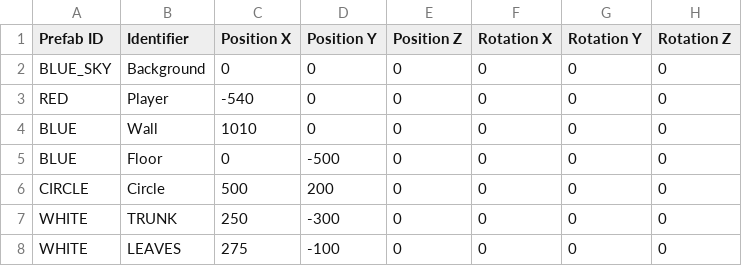
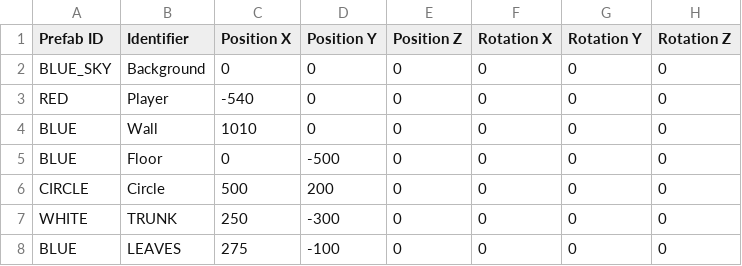
Before and after one commit to Silver1713/LittleMatchRepo, a CSV file: Sage/SageEngine/data/levels/level_1.csv, drawn as a sheet; only a part is shown; the diff names each change by its address in the sheet, - before the commit and + after, or states it on an @@ line.

Commit message:
Update level

```diff
--- a/Sage/SageEngine/data/levels/level_1.csv
+++ b/Sage/SageEngine/data/levels/level_1.csv
-A8 (Prefab ID): WHITE
+A8 (Prefab ID): BLUE
```
